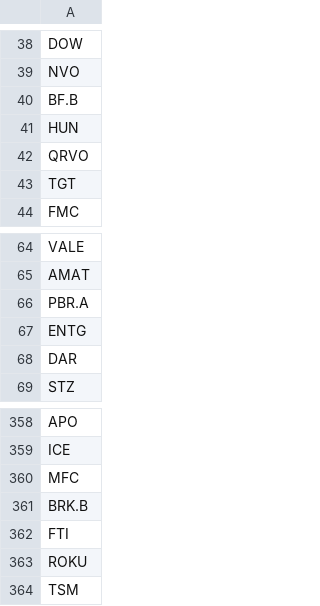
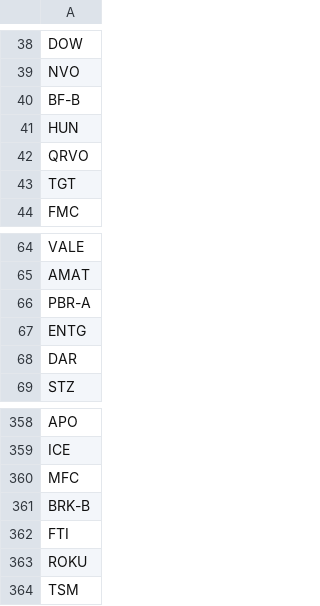
Before and after one commit to sandrex/tickers, a CSV file: US_519.csv, drawn as a sheet; only a part is shown, gaps mark what is left out.

Commit message:
Update US_519.csv

```diff
--- a/US_519.csv
+++ b/US_519.csv
@@ -39,3 +39,3 @@ DOW
 NVO
-BF.B
+BF-B
 HUN
@@ -65,3 +65,3 @@ VALE
 AMAT
-PBR.A
+PBR-A
 ENTG
@@ -360,3 +360,3 @@ ICE
 MFC
-BRK.B
+BRK-B
 FTI
```
